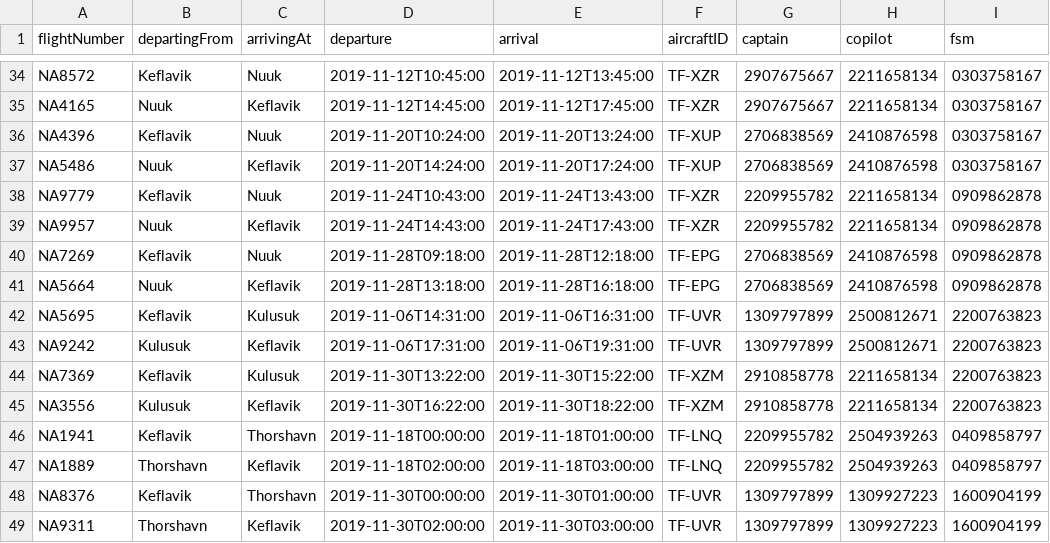
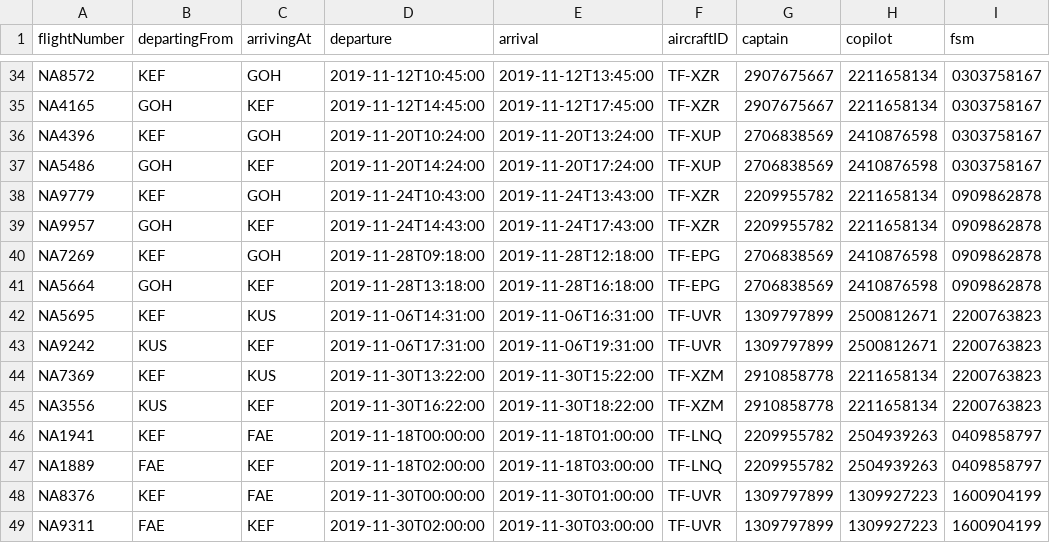
Before and after one commit to noifjalar/Verklegt_1, a CSV file: PastFlights.csv, drawn as a sheet; only a part is shown, gaps mark what is left out; the diff covers the shown part only; the diff names each change by its address in the sheet, - before the commit and + after, or states it on an @@ line.

```diff
--- a/PastFlights.csv
+++ b/PastFlights.csv
-B34 (departingFrom): Keflavik
+B34 (departingFrom): KEF
-C34 (arrivingAt): Nuuk
+C34 (arrivingAt): GOH
-B35 (departingFrom): Nuuk
+B35 (departingFrom): GOH
-C35 (arrivingAt): Keflavik
+C35 (arrivingAt): KEF
-B36 (departingFrom): Keflavik
+B36 (departingFrom): KEF
-C36 (arrivingAt): Nuuk
+C36 (arrivingAt): GOH
-B37 (departingFrom): Nuuk
+B37 (departingFrom): GOH
-C37 (arrivingAt): Keflavik
+C37 (arrivingAt): KEF
-B38 (departingFrom): Keflavik
+B38 (departingFrom): KEF
-C38 (arrivingAt): Nuuk
+C38 (arrivingAt): GOH
-B39 (departingFrom): Nuuk
+B39 (departingFrom): GOH
-C39 (arrivingAt): Keflavik
+C39 (arrivingAt): KEF
-B40 (departingFrom): Keflavik
+B40 (departingFrom): KEF
-C40 (arrivingAt): Nuuk
+C40 (arrivingAt): GOH
-B41 (departingFrom): Nuuk
+B41 (departingFrom): GOH
-C41 (arrivingAt): Keflavik
+C41 (arrivingAt): KEF
-B42 (departingFrom): Keflavik
+B42 (departingFrom): KEF
-C42 (arrivingAt): Kulusuk
+C42 (arrivingAt): KUS
-B43 (departingFrom): Kulusuk
+B43 (departingFrom): KUS
-C43 (arrivingAt): Keflavik
+C43 (arrivingAt): KEF
-B44 (departingFrom): Keflavik
+B44 (departingFrom): KEF
-C44 (arrivingAt): Kulusuk
+C44 (arrivingAt): KUS
-B45 (departingFrom): Kulusuk
+B45 (departingFrom): KUS
-C45 (arrivingAt): Keflavik
+C45 (arrivingAt): KEF
-B46 (departingFrom): Keflavik
+B46 (departingFrom): KEF
-C46 (arrivingAt): Thorshavn
+C46 (arrivingAt): FAE
-B47 (departingFrom): Thorshavn
+B47 (departingFrom): FAE
-C47 (arrivingAt): Keflavik
+C47 (arrivingAt): KEF
-B48 (departingFrom): Keflavik
+B48 (departingFrom): KEF
-C48 (arrivingAt): Thorshavn
+C48 (arrivingAt): FAE
-B49 (departingFrom): Thorshavn
+B49 (departingFrom): FAE
-C49 (arrivingAt): Keflavik
+C49 (arrivingAt): KEF
```
Also changed, not shown: 72 edited cells elsewhere in this file, Crew.csv, 2 other files.
